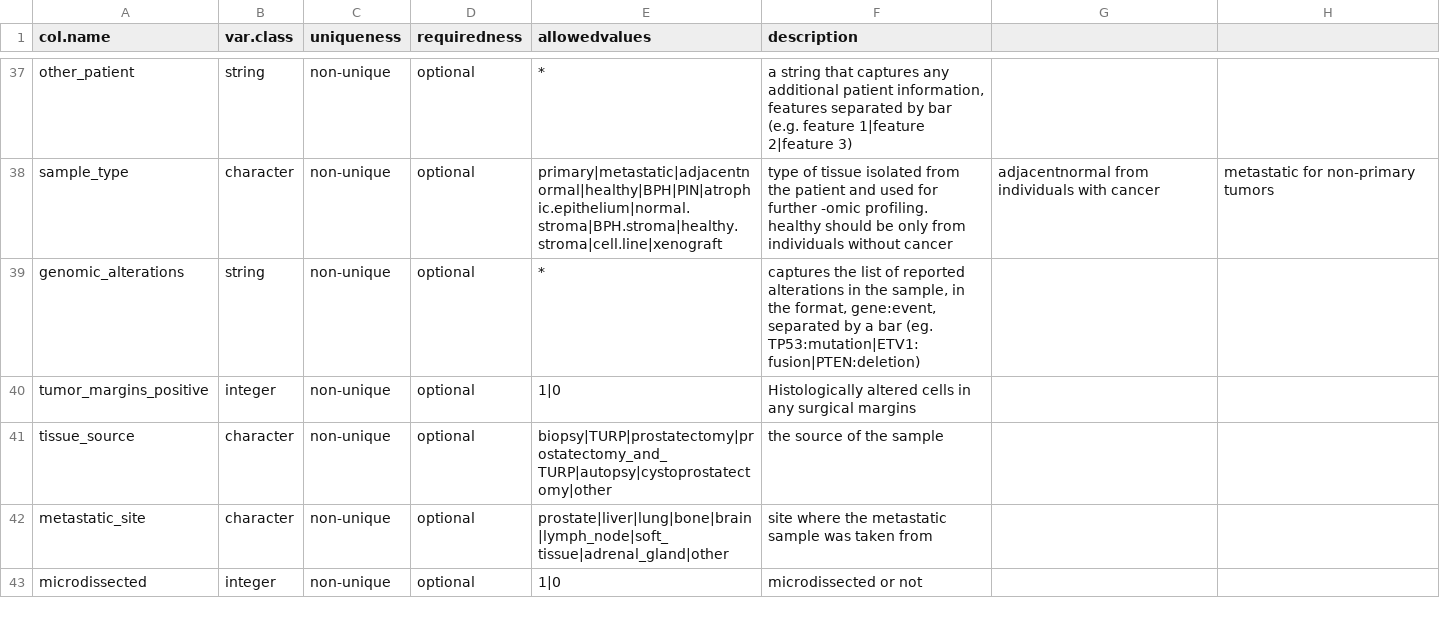
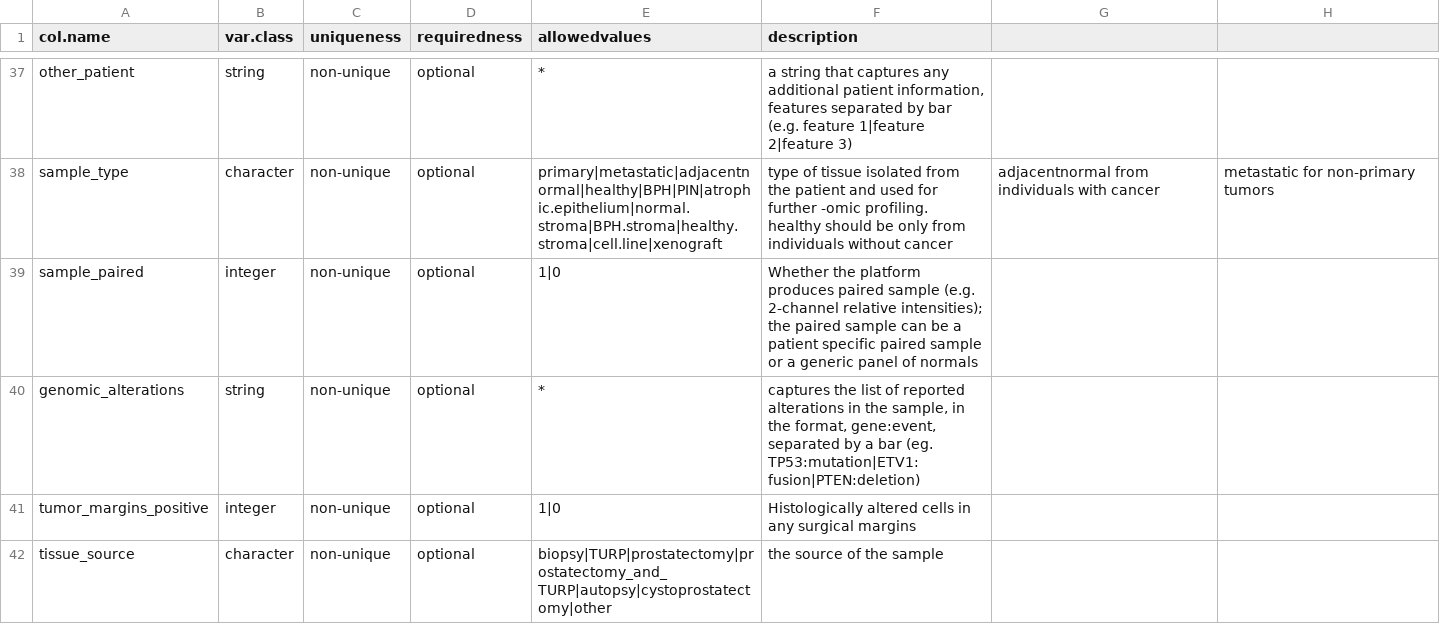
Before and after one commit to Syksy/curatedPCaData, a CSV file: data-raw/template_prad.csv, drawn as a sheet; only a part is shown, gaps mark what is left out; the shorter side is filled out with more unchanged rows; the diff names each change by its address in the sheet, - before the commit and + after, or states it on an @@ line.

```diff
--- a/data-raw/template_prad.csv
+++ b/data-raw/template_prad.csv
+row 39: sample_paired | integer | non-unique | optional | 1|0 | Whether the platform produces paired sample (e.g. 2-channel relative intensities); the paired sample can be a patient specific paired sample or a generic panel of normals
```
Also changed, not shown: 40 other files.
